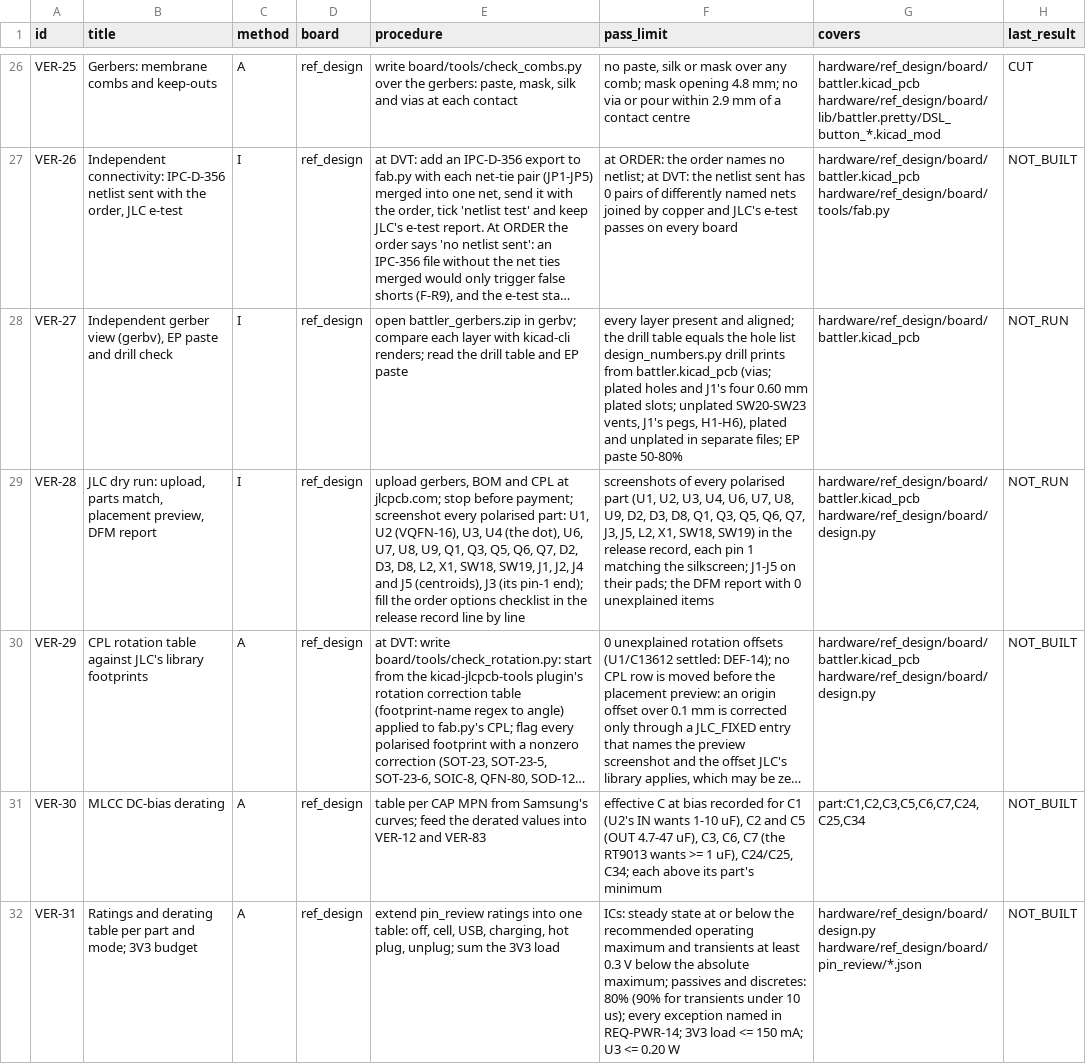
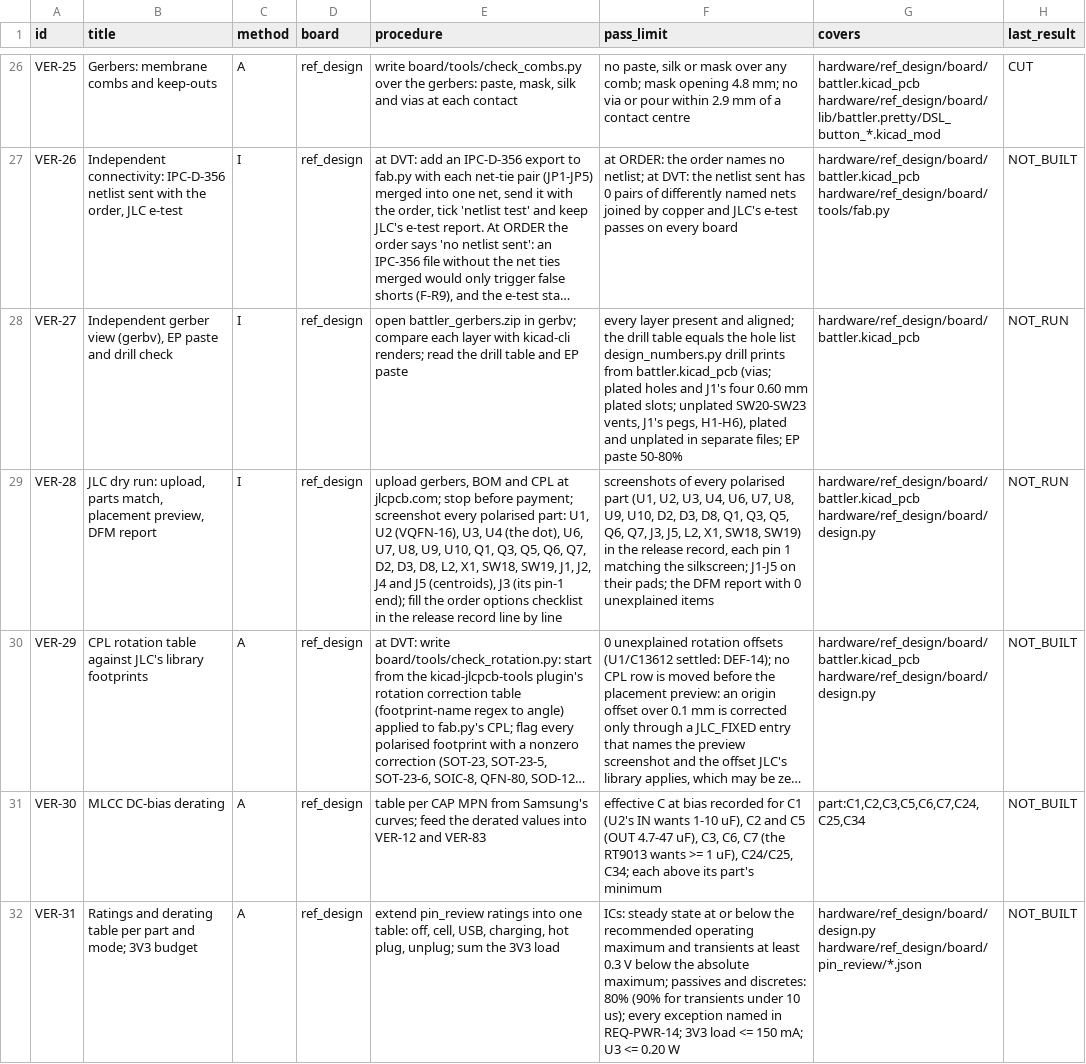
Before and after one commit to alex-berliner/mega_blastoise, a CSV file: hardware/vv/verification.csv, drawn as a sheet; only a part is shown, gaps mark what is left out; long unchanged cells end in …; the diff covers the shown part only; the diff names each change by its address in the sheet, - before the commit and + after, or states it on an @@ line.

```diff
--- a/hardware/vv/verification.csv
+++ b/hardware/vv/verification.csv
-E29 (procedure): …U8, U9, Q1, Q3,…
+E29 (procedure): …U8, U9, U10, Q1, Q3,…
-F29 (pass_limit): …U8, U9, D2, D3,…
+F29 (pass_limit): …U8, U9, U10, D2, D3,…
```
Also changed, not shown: 41 edited cells elsewhere in this file, hardware/vv/dfmea.csv, 7 other files.
